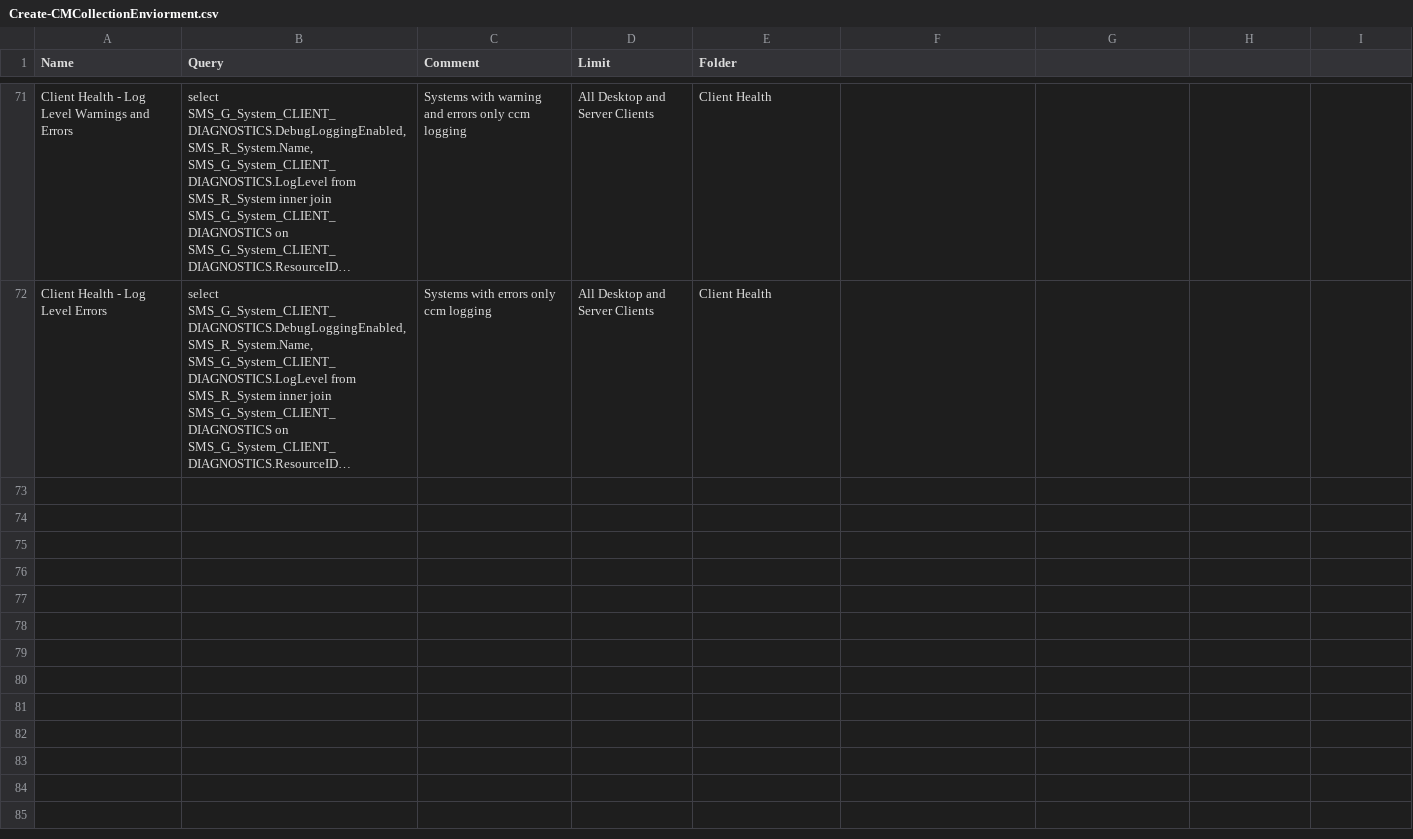
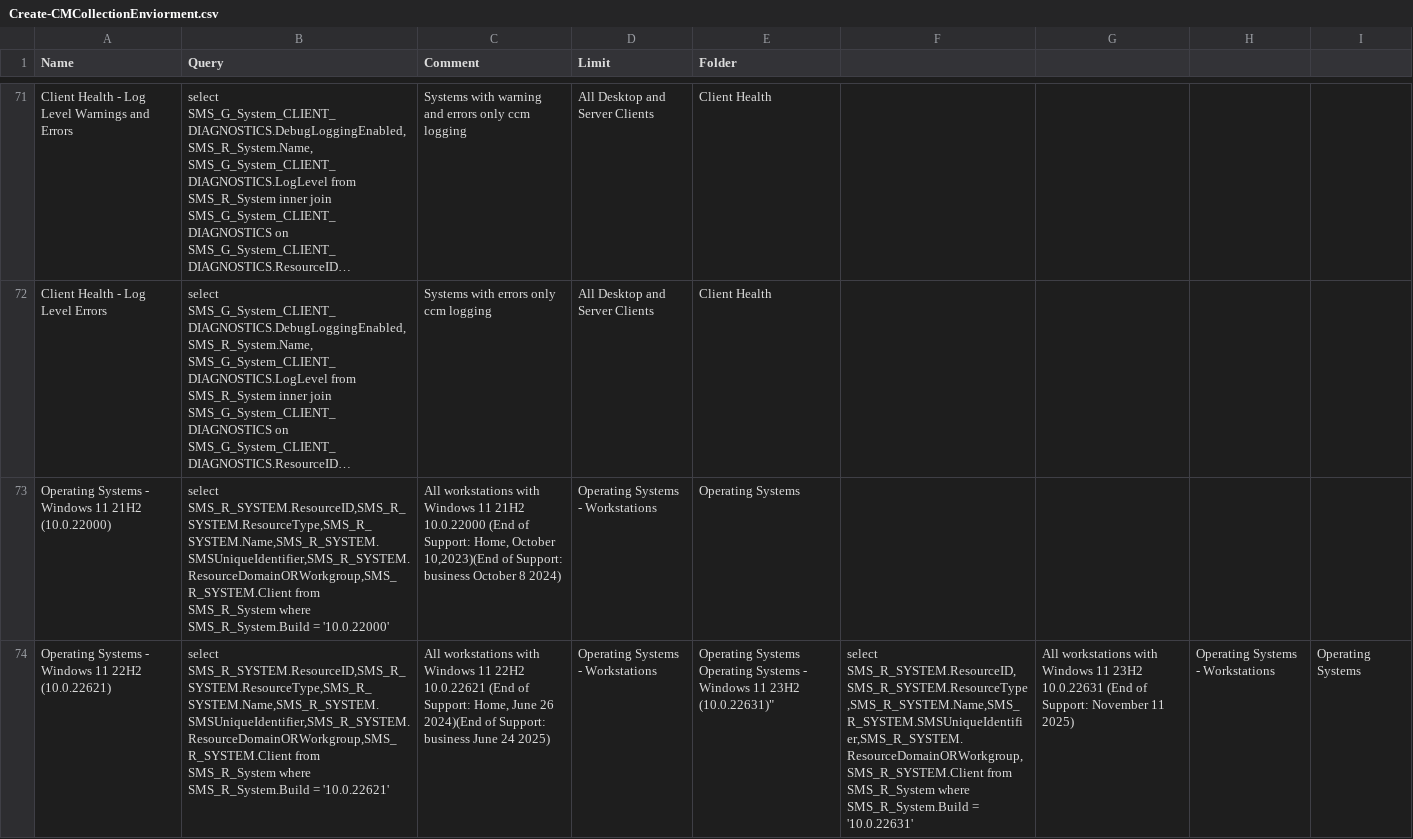
Before and after one commit to Sam-3-git/Configuration-Manager-PS, a CSV file: Scripts/Create-CMCollectionEnviorment/Create-CMCollectionEnviorment.csv, drawn as a sheet; only a part is shown, gaps mark what is left out; long unchanged cells end in …; ↵ is a line break in a cell; the diff names each change by its address in the sheet, - before the commit and + after, or states it on an @@ line.

Commit message:
added w11 21h2 22h2 23h2

```diff
--- a/Scripts/Create-CMCollectionEnviorment/Create-CMCollectionEnviorment.csv
+++ b/Scripts/Create-CMCollectionEnviorment/Create-CMCollectionEnviorment.csv
+row 73: Operating Systems - Windows 11 21H2 (10.0.22000) | select SMS_R_SYSTEM.ResourceID,SMS_R_SYSTEM.ResourceType,SMS_R_SYSTEM.Name,SMS_R_SYSTEM.SMSUniqueIdentifier,SMS_R_SYSTEM.ResourceDomainORWorkgroup,SMS_R_SYSTEM.Client from SMS_R_System where SMS_R_System.Build = '10.0.22000' | All workstations with Windows 11 21H2 10.0.22000 (End of Support: Home, October 10,2023)(End of Support: business October 8 2024) | Operating Systems - Workstations | Operating Systems
+row 74: Operating Systems - Windows 11 22H2 (10.0.22621) | select SMS_R_SYSTEM.ResourceID,SMS_R_SYSTEM.ResourceType,SMS_R_SYSTEM.Name,SMS_R_SYSTEM.SMSUniqueIdentifier,SMS_R_SYSTEM.ResourceDomainORWorkgroup,SMS_R_SYSTEM.Client from SMS_R_System where SMS_R_System.Build = '10.0.22621' | All workstations with Windows 11 22H2 10.0.22621 (End of Support: Home, June 26 2024)(End of Support: business June 24 2025) | Operating Systems - Workstations | Operating Systems ↵ Operating Systems - Windows 11 23H2 (10.0.22631)" | select SMS_R_SYSTEM.ResourceID,SMS_R_SYSTEM.ResourceType,SMS_R_SYSTEM.Name,SMS_R_SYSTEM.SMSUniqueIdentifier,SMS_R_SYSTEM.ResourceDomainORWorkgroup,SMS_R_SYSTEM.Client from SMS_R_System where SMS_R_System.Build = '10.0.22631' | All workstations with Windows 11 23H2 10.0.22631 (End of Support: November 11 2025) | Operating Systems - Workstations | Operating Systems
```
